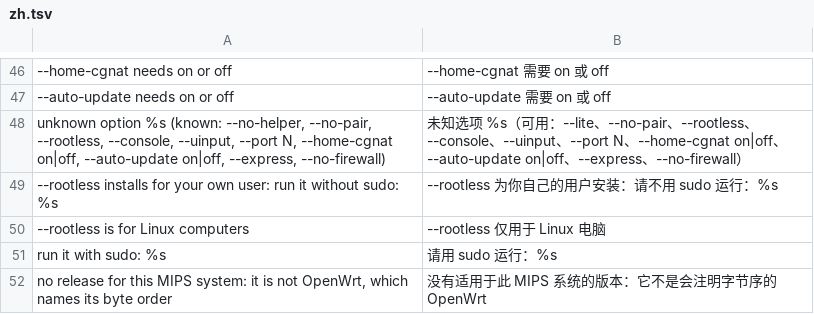
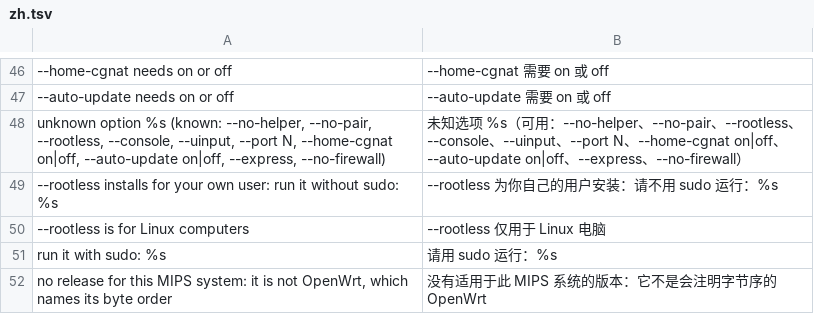
Before and after one commit to HunterEwok/cbb, a TSV file: packaging/l10n/zh.tsv, drawn as a sheet; only a part is shown, gaps mark what is left out; the diff names each change by its address in the sheet, - before the commit and + after, or states it on an @@ line.

```diff
--- a/packaging/l10n/zh.tsv
+++ b/packaging/l10n/zh.tsv
-B48: …用：--lite、--no-pair…
+B48: …用：--no-helper、--no-pair…
```
Also changed, not shown: 3 other files.
